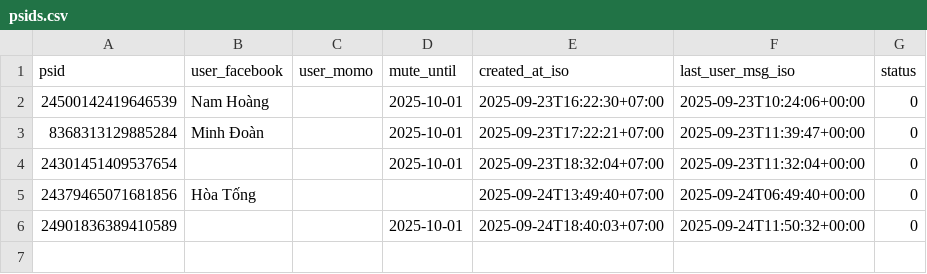
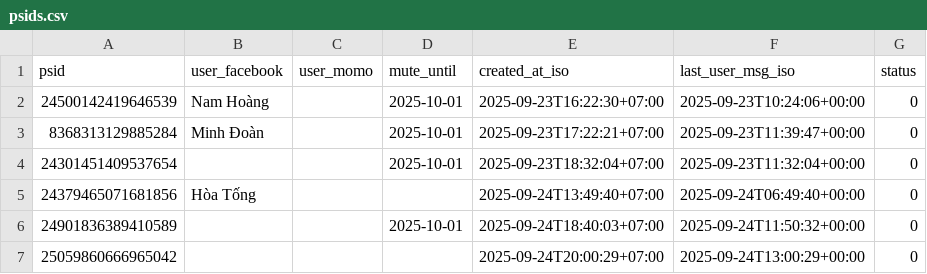
Before and after one commit to doanminh2203/messenger-weekly, a CSV file: psids.csv, drawn as a sheet; the diff names each change by its address in the sheet, - before the commit and + after, or states it on an @@ line.

Commit message:
touch last_user_msg for 25059860666965042

```diff
--- a/psids.csv
+++ b/psids.csv
+row 7: 25059860666965042 |  |  |  | 2025-09-24T20:00:29+07:00 | 2025-09-24T13:00:29+00:00 | 0
```
